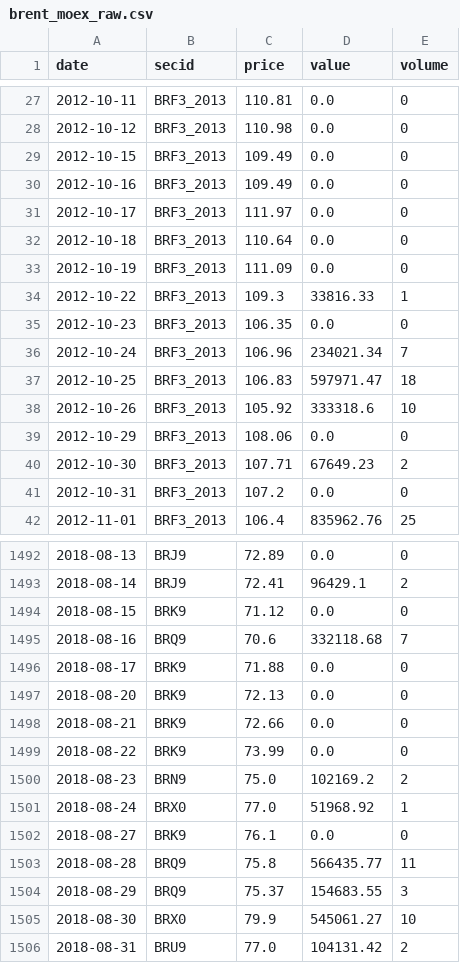
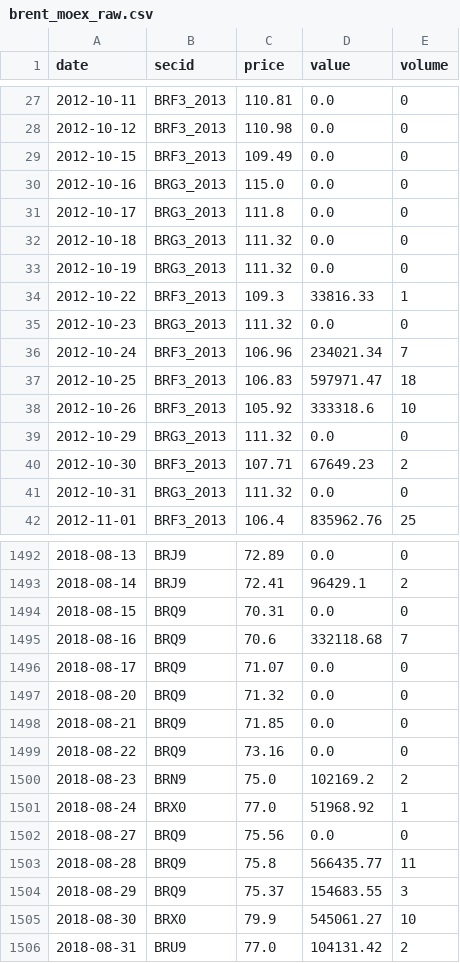
Before and after one commit to davidovaevgeshua-cloud/imoex-dashboard, a CSV file: data/brent_moex_raw.csv, drawn as a sheet; only a part is shown, gaps mark what is left out; the diff covers the shown part only.

```diff
--- a/data/brent_moex_raw.csv
+++ b/data/brent_moex_raw.csv
@@ -29,8 +29,8 @@ date,secid,price,value,volume
 2012-10-15,BRF3_2013,109.49,0.0,0
-2012-10-16,BRF3_2013,109.49,0.0,0
-2012-10-17,BRF3_2013,111.97,0.0,0
-2012-10-18,BRF3_2013,110.64,0.0,0
-2012-10-19,BRF3_2013,111.09,0.0,0
+2012-10-16,BRG3_2013,115.0,0.0,0
+2012-10-17,BRG3_2013,111.8,0.0,0
+2012-10-18,BRG3_2013,111.32,0.0,0
+2012-10-19,BRG3_2013,111.32,0.0,0
 2012-10-22,BRF3_2013,109.3,33816.33,1
-2012-10-23,BRF3_2013,106.35,0.0,0
+2012-10-23,BRG3_2013,111.32,0.0,0
 2012-10-24,BRF3_2013,106.96,234021.34,7
@@ -38,5 +38,5 @@ date,secid,price,value,volume
 2012-10-26,BRF3_2013,105.92,333318.6,10
-2012-10-29,BRF3_2013,108.06,0.0,0
+2012-10-29,BRG3_2013,111.32,0.0,0
 2012-10-30,BRF3_2013,107.71,67649.23,2
-2012-10-31,BRF3_2013,107.2,0.0,0
+2012-10-31,BRG3_2013,111.32,0.0,0
 2012-11-01,BRF3_2013,106.4,835962.76,25
@@ -1493,11 +1493,11 @@ date,secid,price,value,volume
 2018-08-14,BRJ9,72.41,96429.1,2
-2018-08-15,BRK9,71.12,0.0,0
+2018-08-15,BRQ9,70.31,0.0,0
 2018-08-16,BRQ9,70.6,332118.68,7
-2018-08-17,BRK9,71.88,0.0,0
-2018-08-20,BRK9,72.13,0.0,0
-2018-08-21,BRK9,72.66,0.0,0
-2018-08-22,BRK9,73.99,0.0,0
+2018-08-17,BRQ9,71.07,0.0,0
+2018-08-20,BRQ9,71.32,0.0,0
+2018-08-21,BRQ9,71.85,0.0,0
+2018-08-22,BRQ9,73.16,0.0,0
 2018-08-23,BRN9,75.0,102169.2,2
 2018-08-24,BRX0,77.0,51968.92,1
-2018-08-27,BRK9,76.1,0.0,0
+2018-08-27,BRQ9,75.56,0.0,0
 2018-08-28,BRQ9,75.8,566435.77,11
```
Also changed, not shown: 1 added row and 114 edited cells elsewhere in this file, data/backtest_equity.csv, data/expanding_model.csv, 21 other files.
